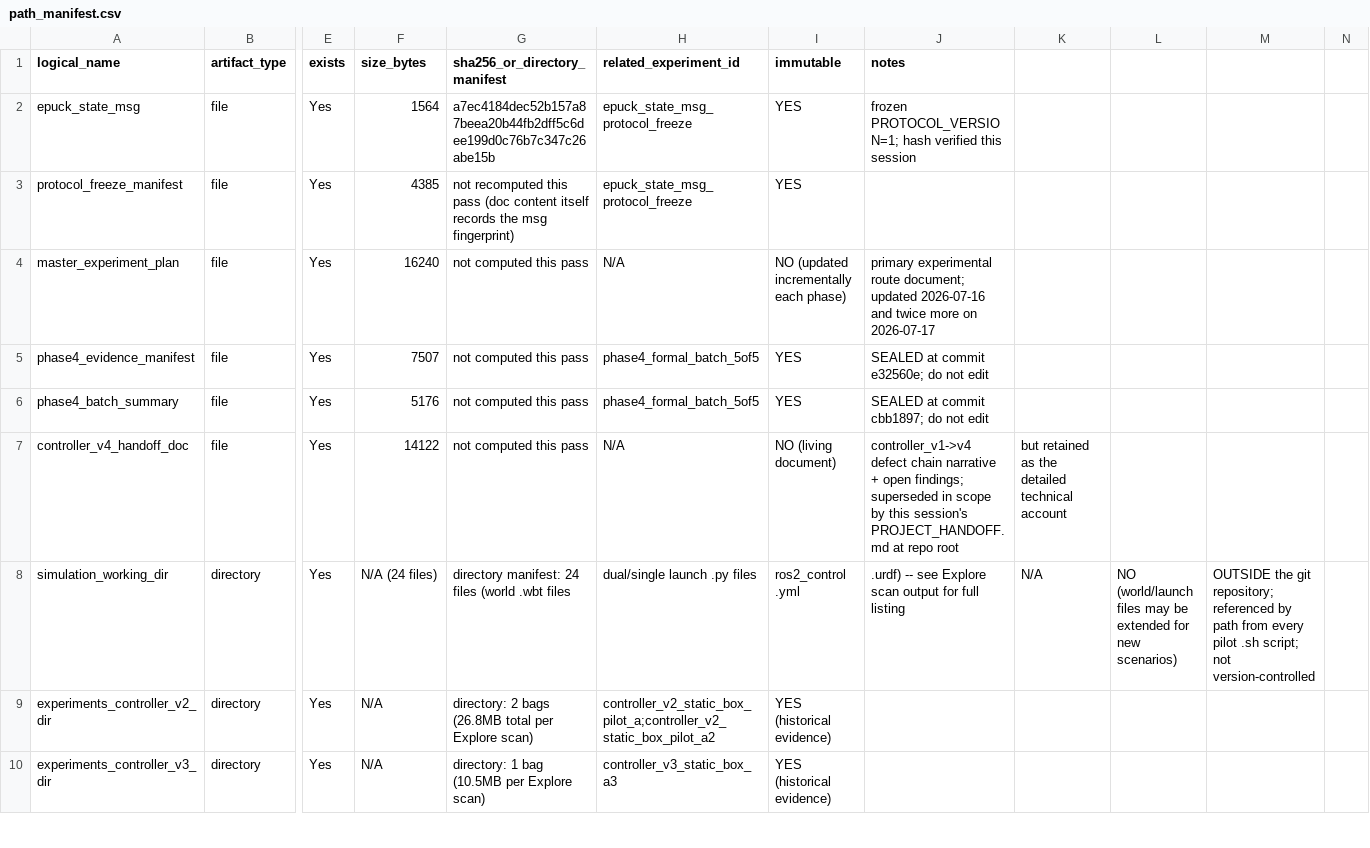
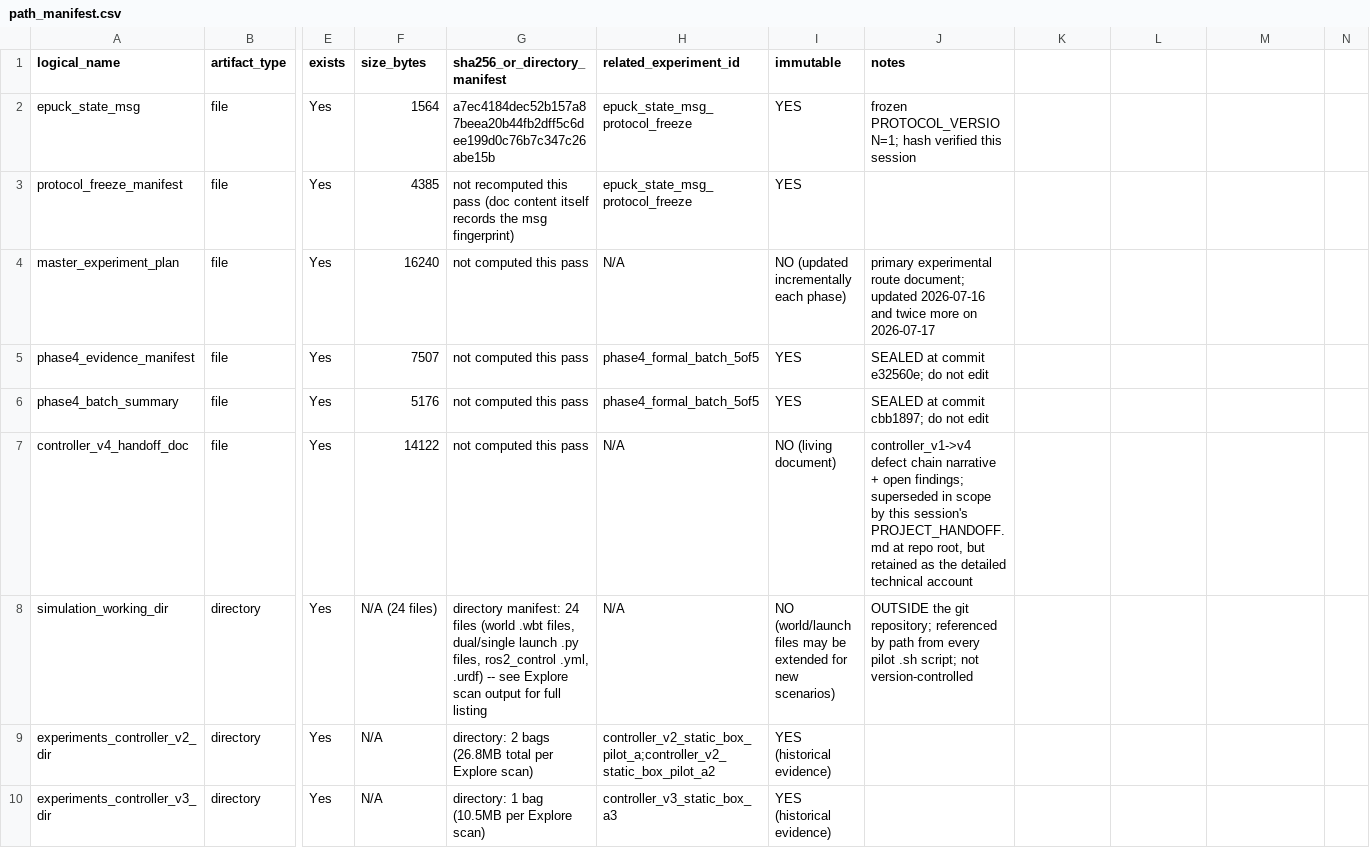
Before and after one commit to luyiming0610-cmyk/msc-communication-assisted-navigation, a CSV file: experiments/path_manifest.csv, drawn as a sheet; only a part is shown, gaps mark what is left out; the diff covers the shown part only; the diff names each change by its address in the sheet, - before the commit and + after, or states it on an @@ line.

```diff
--- a/experiments/path_manifest.csv
+++ b/experiments/path_manifest.csv
-J7 (notes): …at repo root
+J7 (notes): …at repo root, but retained as the detailed technical account
-K7: but retained as the detailed technical account
+K7: (empty)
-G8 (sha256_or_directory_manifest): …(world .wbt files
+G8 (sha256_or_directory_manifest): …(world .wbt files, dual/single launch .py files, ros2_control .yml, .urdf) -- see Explore scan output for full listing
-H8 (related_experiment_id): dual/single launch .py files
+H8 (related_experiment_id): N/A
-I8 (immutable): ros2_control .yml
+I8 (immutable): NO (world/launch files may be extended for new scenarios)
-J8 (notes): .urdf) -- see Explore scan output for full listing
+J8 (notes): OUTSIDE the git repository; referenced by path from every pilot .sh script; not version-controlled
-K8: N/A
+K8: (empty)
-L8: NO (world/launch files may be extended for new scenarios)
+L8: (empty)
-M8: OUTSIDE the git repository; referenced by path from every pilot .sh script; not version-controlled
+M8: (empty)
```
Also changed, not shown: 2 added rows and 30 edited cells elsewhere in this file, experiments/experiment_registry.csv, 3 other files.
